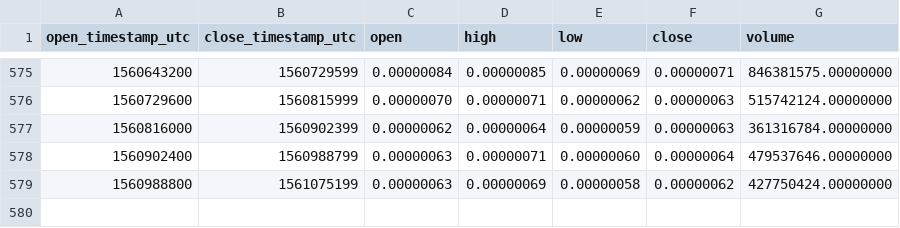
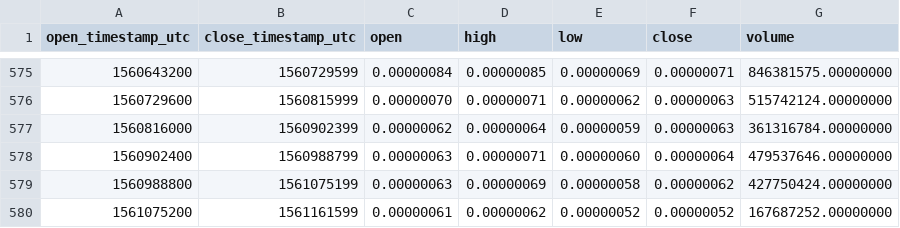
Before and after one commit to cryptobigbro/binance-POEBTC, a CSV file: binance-POEBTC-1d.csv, drawn as a sheet; only a part is shown, gaps mark what is left out; the diff names each change by its address in the sheet, - before the commit and + after, or states it on an @@ line.

Commit message:
Update OHLCV data.

```diff
--- a/binance-POEBTC-1d.csv
+++ b/binance-POEBTC-1d.csv
+row 580: 1561075200 | 1561161599 | 0.00000061 | 0.00000062 | 0.00000052 | 0.00000052 | 167687252.00000000
```
Also changed, not shown: 1 other file.
